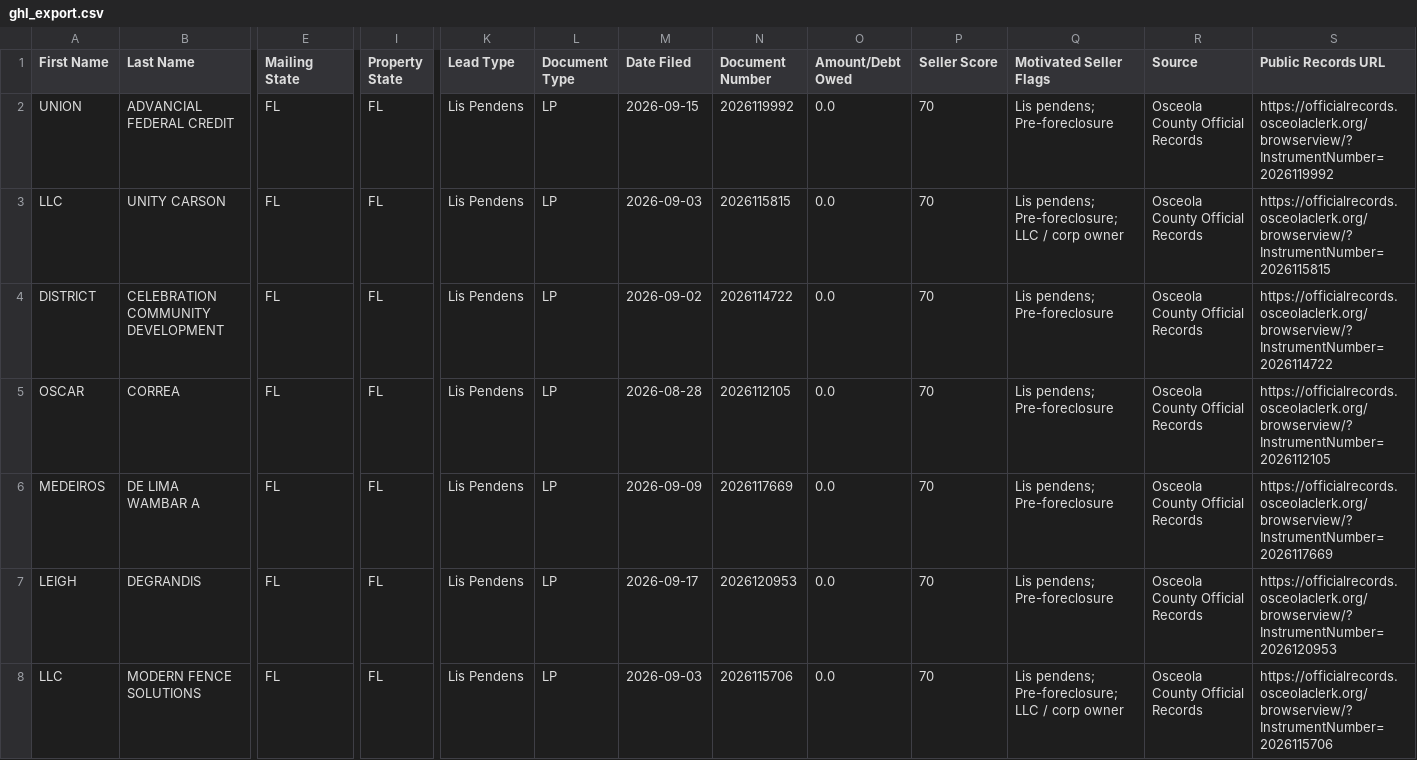
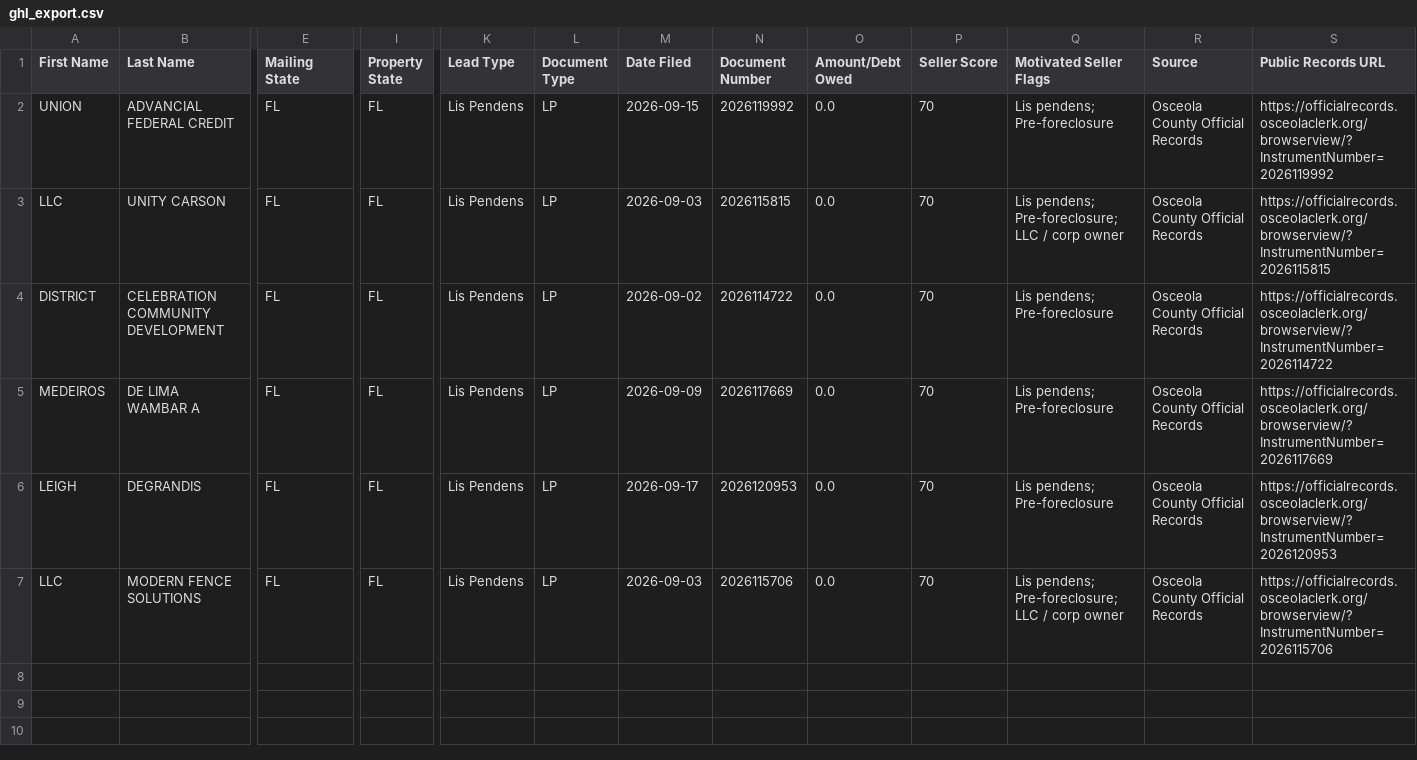
Before and after one commit to figlesias7/osceola-intel, a CSV file: data/ghl_export.csv, drawn as a sheet; only a part is shown, gaps mark what is left out; rows hold the shown columns only; the diff names each change by its address in the sheet, - before the commit and + after, or states it on an @@ line.

```diff
--- a/data/ghl_export.csv
+++ b/data/ghl_export.csv
-row 5: OSCAR | CORREA | FL | FL | Lis Pendens | LP | 2026-08-28 | 2026112105 | 0.0 | 70 | Lis pendens; Pre-foreclosure | Osceola County Official Records | https://officialrecords.osceolaclerk.org/browserview/?InstrumentNumber=2026112105
```
Also changed, not shown: 2 other files.
